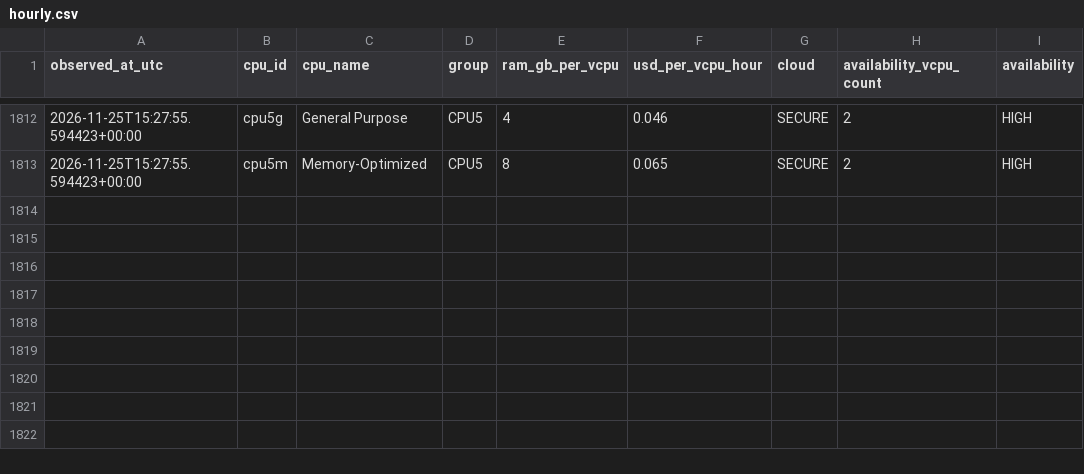
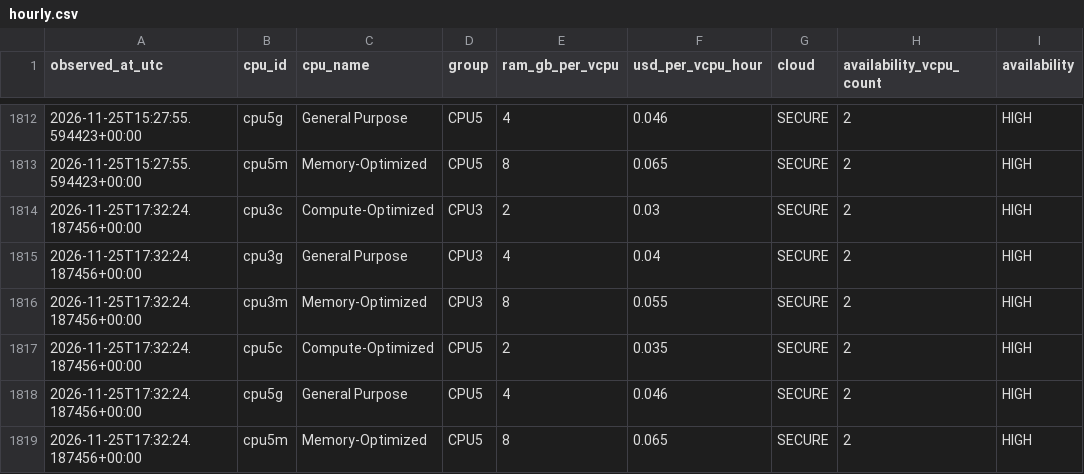
Before and after one commit to manishklach/InferenceFlow, a CSV file: docs/cpu-rates/hourly.csv, drawn as a sheet; only a part is shown, gaps mark what is left out; the diff names each change by its address in the sheet, - before the commit and + after, or states it on an @@ line.

```diff
--- a/docs/cpu-rates/hourly.csv
+++ b/docs/cpu-rates/hourly.csv
+row 1814: 2026-11-25T17:32:24.187456+00:00 | cpu3c | Compute-Optimized | CPU3 | 2 | 0.03 | SECURE | 2 | HIGH
+row 1815: 2026-11-25T17:32:24.187456+00:00 | cpu3g | General Purpose | CPU3 | 4 | 0.04 | SECURE | 2 | HIGH
+row 1816: 2026-11-25T17:32:24.187456+00:00 | cpu3m | Memory-Optimized | CPU3 | 8 | 0.055 | SECURE | 2 | HIGH
+row 1817: 2026-11-25T17:32:24.187456+00:00 | cpu5c | Compute-Optimized | CPU5 | 2 | 0.035 | SECURE | 2 | HIGH
+row 1818: 2026-11-25T17:32:24.187456+00:00 | cpu5g | General Purpose | CPU5 | 4 | 0.046 | SECURE | 2 | HIGH
+row 1819: 2026-11-25T17:32:24.187456+00:00 | cpu5m | Memory-Optimized | CPU5 | 8 | 0.065 | SECURE | 2 | HIGH
```
Also changed, not shown: docs/cpu-rates/daily.csv, docs/gpu-rates/daily.csv, 5 other files.
